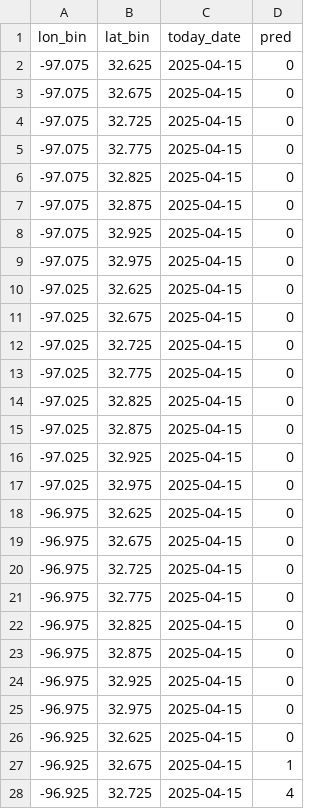
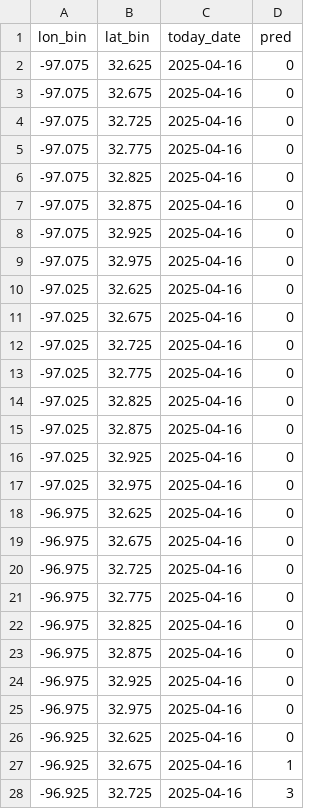
Before and after one commit to hccps-utdallas/Crime-Prediction, a CSV file: data/deployed_files/prediction_data.csv, drawn as a sheet; only a part is shown; the diff covers the shown part only.

```diff
--- a/data/deployed_files/prediction_data.csv
+++ b/data/deployed_files/prediction_data.csv
@@ -1,28 +1,28 @@
 lon_bin,lat_bin,today_date,pred
--97.075,32.625,2025-04-15,0
--97.075,32.675,2025-04-15,0
--97.075,32.725,2025-04-15,0
--97.075,32.775,2025-04-15,0
--97.075,32.825,2025-04-15,0
--97.075,32.875,2025-04-15,0
--97.075,32.925,2025-04-15,0
--97.075,32.975,2025-04-15,0
--97.025,32.625,2025-04-15,0
--97.025,32.675,2025-04-15,0
--97.025,32.725,2025-04-15,0
--97.025,32.775,2025-04-15,0
--97.025,32.825,2025-04-15,0
--97.025,32.875,2025-04-15,0
--97.025,32.925,2025-04-15,0
--97.025,32.975,2025-04-15,0
--96.975,32.625,2025-04-15,0
--96.975,32.675,2025-04-15,0
--96.975,32.725,2025-04-15,0
--96.975,32.775,2025-04-15,0
--96.975,32.825,2025-04-15,0
--96.975,32.875,2025-04-15,0
--96.975,32.925,2025-04-15,0
--96.975,32.975,2025-04-15,0
--96.925,32.625,2025-04-15,0
--96.925,32.675,2025-04-15,1
--96.925,32.725,2025-04-15,4
+-97.075,32.625,2025-04-16,0
+-97.075,32.675,2025-04-16,0
+-97.075,32.725,2025-04-16,0
+-97.075,32.775,2025-04-16,0
+-97.075,32.825,2025-04-16,0
+-97.075,32.875,2025-04-16,0
+-97.075,32.925,2025-04-16,0
+-97.075,32.975,2025-04-16,0
+-97.025,32.625,2025-04-16,0
+-97.025,32.675,2025-04-16,0
+-97.025,32.725,2025-04-16,0
+-97.025,32.775,2025-04-16,0
+-97.025,32.825,2025-04-16,0
+-97.025,32.875,2025-04-16,0
+-97.025,32.925,2025-04-16,0
+-97.025,32.975,2025-04-16,0
+-96.975,32.625,2025-04-16,0
+-96.975,32.675,2025-04-16,0
+-96.975,32.725,2025-04-16,0
+-96.975,32.775,2025-04-16,0
+-96.975,32.825,2025-04-16,0
+-96.975,32.875,2025-04-16,0
+-96.975,32.925,2025-04-16,0
+-96.975,32.975,2025-04-16,0
+-96.925,32.625,2025-04-16,0
+-96.925,32.675,2025-04-16,1
+-96.925,32.725,2025-04-16,3
```
Also changed, not shown: 81 edited cells elsewhere in this file, data/deployed_files/visualization_data.csv.
